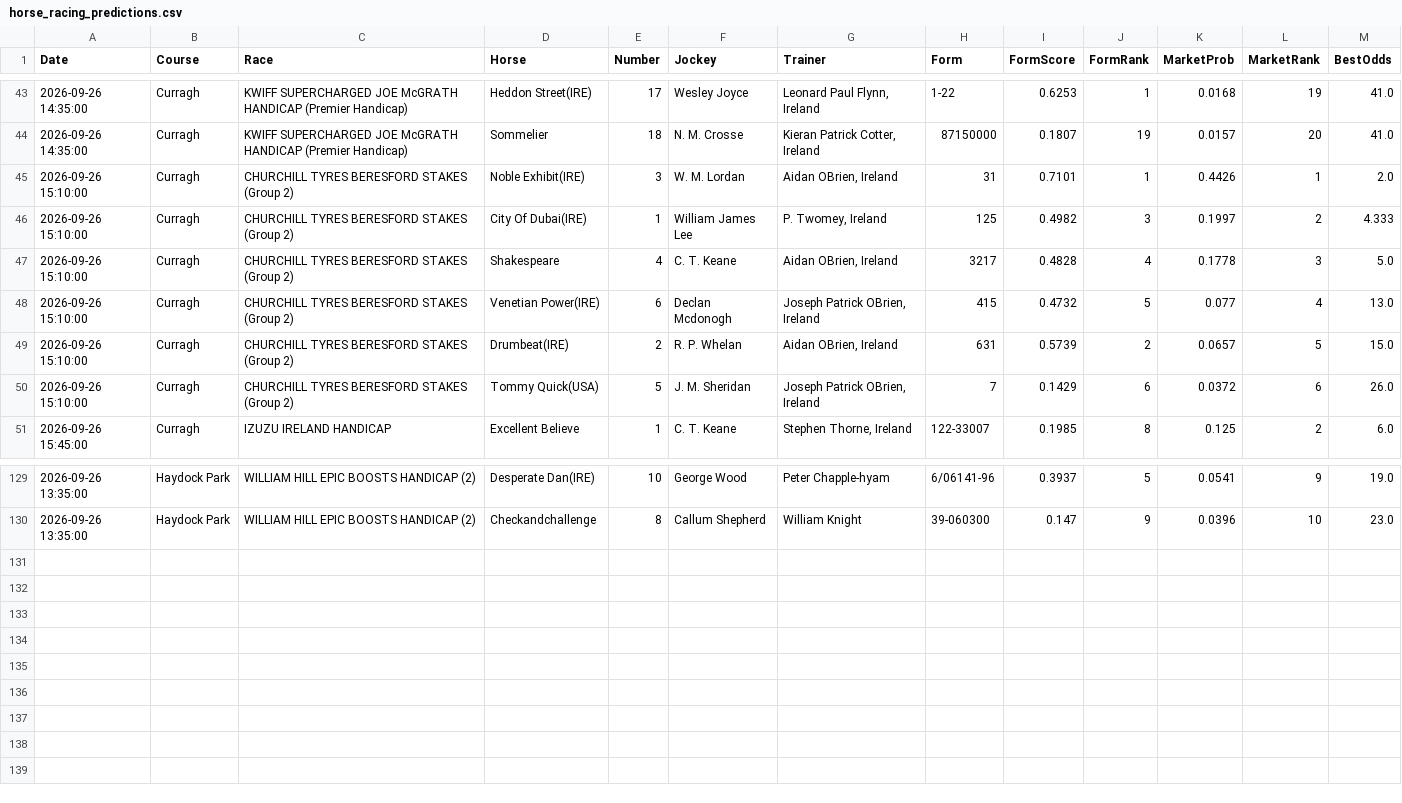
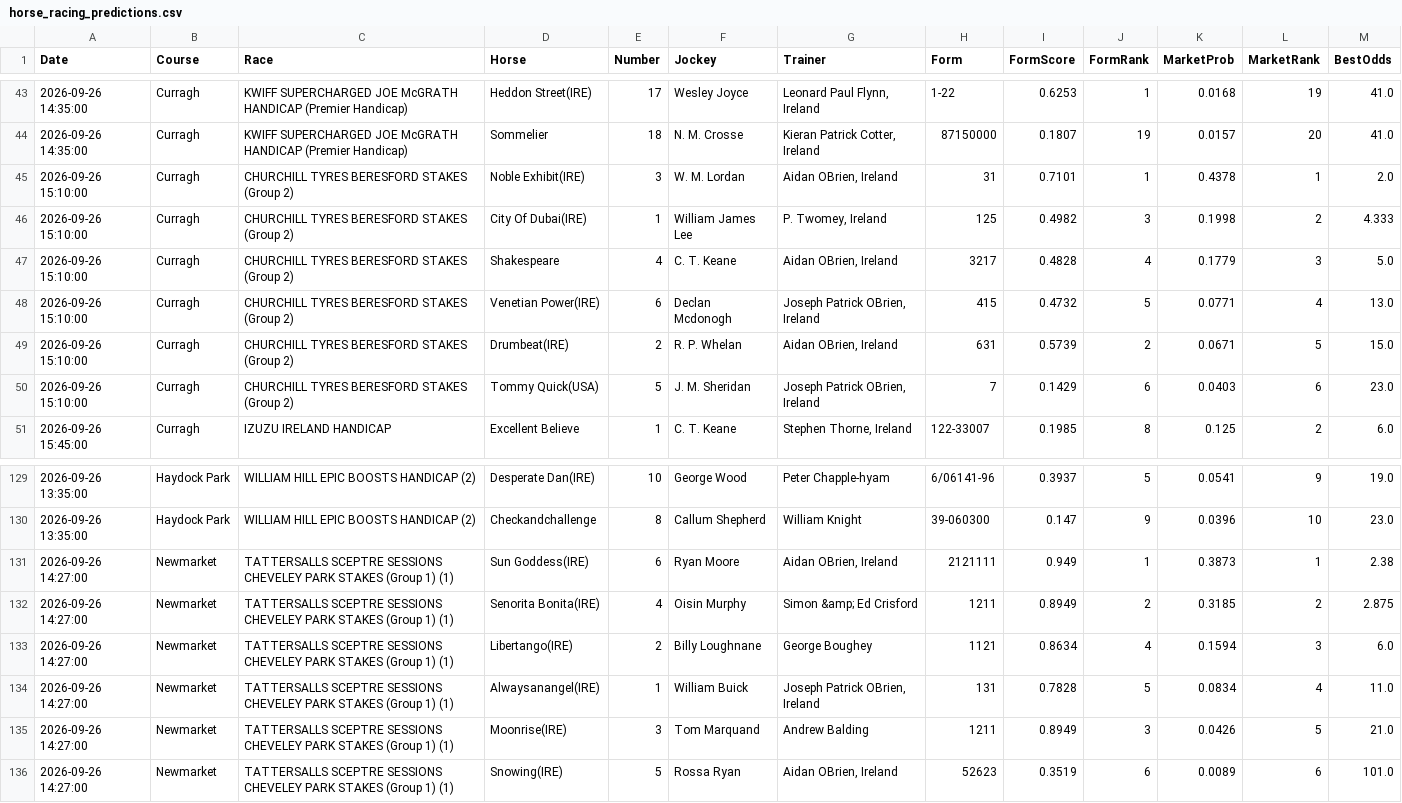
Before and after one commit to niibaboo/The-Horse, a CSV file: docs/horse-racing/horse_racing_predictions.csv, drawn as a sheet; only a part is shown, gaps mark what is left out.

```diff
--- a/docs/horse-racing/horse_racing_predictions.csv
+++ b/docs/horse-racing/horse_racing_predictions.csv
@@ -44,8 +44,8 @@ Date,Course,Race,Horse,Number,Jockey,Trainer,Form,FormScore,FormRank,MarketProb,
 2026-09-26 14:35:00,Curragh,KWIFF SUPERCHARGED JOE McGRATH HANDICAP (Premier Handicap),Sommelier,18,N. M. Crosse,"Kieran Patrick Cotter, Ireland",87150000,0.1807,19,0.0157,20,41.0
-2026-09-26 15:10:00,Curragh,CHURCHILL TYRES BERESFORD STAKES (Group 2),Noble Exhibit(IRE),3,W. M. Lordan,"Aidan OBrien, Ireland",31,0.7101,1,0.4426,1,2.0
-2026-09-26 15:10:00,Curragh,CHURCHILL TYRES BERESFORD STAKES (Group 2),City Of Dubai(IRE),1,William James Lee,"P. Twomey, Ireland",125,0.4982,3,0.1997,2,4.333
-2026-09-26 15:10:00,Curragh,CHURCHILL TYRES BERESFORD STAKES (Group 2),Shakespeare,4,C. T. Keane,"Aidan OBrien, Ireland",3217,0.4828,4,0.1778,3,5.0
-2026-09-26 15:10:00,Curragh,CHURCHILL TYRES BERESFORD STAKES (Group 2),Venetian Power(IRE),6,Declan Mcdonogh,"Joseph Patrick OBrien, Ireland",415,0.4732,5,0.077,4,13.0
-2026-09-26 15:10:00,Curragh,CHURCHILL TYRES BERESFORD STAKES (Group 2),Drumbeat(IRE),2,R. P. Whelan,"Aidan OBrien, Ireland",631,0.5739,2,0.0657,5,15.0
-2026-09-26 15:10:00,Curragh,CHURCHILL TYRES BERESFORD STAKES (Group 2),Tommy Quick(USA),5,J. M. Sheridan,"Joseph Patrick OBrien, Ireland",7,0.1429,6,0.0372,6,26.0
+2026-09-26 15:10:00,Curragh,CHURCHILL TYRES BERESFORD STAKES (Group 2),Noble Exhibit(IRE),3,W. M. Lordan,"Aidan OBrien, Ireland",31,0.7101,1,0.4378,1,2.0
+2026-09-26 15:10:00,Curragh,CHURCHILL TYRES BERESFORD STAKES (Group 2),City Of Dubai(IRE),1,William James Lee,"P. Twomey, Ireland",125,0.4982,3,0.1998,2,4.333
+2026-09-26 15:10:00,Curragh,CHURCHILL TYRES BERESFORD STAKES (Group 2),Shakespeare,4,C. T. Keane,"Aidan OBrien, Ireland",3217,0.4828,4,0.1779,3,5.0
+2026-09-26 15:10:00,Curragh,CHURCHILL TYRES BERESFORD STAKES (Group 2),Venetian Power(IRE),6,Declan Mcdonogh,"Joseph Patrick OBrien, Ireland",415,0.4732,5,0.0771,4,13.0
+2026-09-26 15:10:00,Curragh,CHURCHILL TYRES BERESFORD STAKES (Group 2),Drumbeat(IRE),2,R. P. Whelan,"Aidan OBrien, Ireland",631,0.5739,2,0.0671,5,15.0
+2026-09-26 15:10:00,Curragh,CHURCHILL TYRES BERESFORD STAKES (Group 2),Tommy Quick(USA),5,J. M. Sheridan,"Joseph Patrick OBrien, Ireland",7,0.1429,6,0.0403,6,23.0
 2026-09-26 15:45:00,Curragh,IZUZU IRELAND HANDICAP,Excellent Believe,1,C. T. Keane,"Stephen Thorne, Ireland",122-33007,0.1985,8,0.125,2,6.0
@@ -130 +130,7 @@ Date,Course,Race,Horse,Number,Jockey,Trainer,Form,FormScore,FormRank,MarketProb,
 2026-09-26 13:35:00,Haydock Park,WILLIAM HILL EPIC BOOSTS HANDICAP (2),Checkandchallenge,8,Callum Shepherd,William Knight,39-060300,0.147,9,0.0396,10,23.0
+2026-09-26 14:27:00,Newmarket,TATTERSALLS SCEPTRE SESSIONS CHEVELEY PARK STAKES (Group 1) (1),Sun Goddess(IRE),6,Ryan Moore,"Aidan OBrien, Ireland",2121111,0.949,1,0.3873,1,2.38
+2026-09-26 14:27:00,Newmarket,TATTERSALLS SCEPTRE SESSIONS CHEVELEY PARK STAKES (Group 1) (1),Senorita Bonita(IRE),4,Oisin Murphy,Simon &amp; Ed Crisford,1211,0.8949,2,0.3185,2,2.875
+2026-09-26 14:27:00,Newmarket,TATTERSALLS SCEPTRE SESSIONS CHEVELEY PARK STAKES (Group 1) (1),Libertango(IRE),2,Billy Loughnane,George Boughey,1121,0.8634,4,0.1594,3,6.0
+2026-09-26 14:27:00,Newmarket,TATTERSALLS SCEPTRE SESSIONS CHEVELEY PARK STAKES (Group 1) (1),Alwaysanangel(IRE),1,William Buick,"Joseph Patrick OBrien, Ireland",131,0.7828,5,0.0834,4,11.0
+2026-09-26 14:27:00,Newmarket,TATTERSALLS SCEPTRE SESSIONS CHEVELEY PARK STAKES (Group 1) (1),Moonrise(IRE),3,Tom Marquand,Andrew Balding,1211,0.8949,3,0.0426,5,21.0
+2026-09-26 14:27:00,Newmarket,TATTERSALLS SCEPTRE SESSIONS CHEVELEY PARK STAKES (Group 1) (1),Snowing(IRE),5,Rossa Ryan,"Aidan OBrien, Ireland",52623,0.3519,6,0.0089,6,101.0
```
Also changed, not shown: 2 other files.
